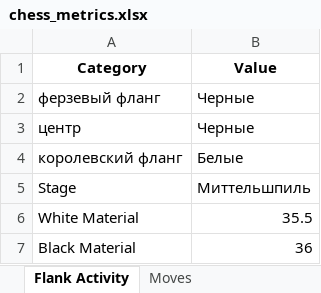
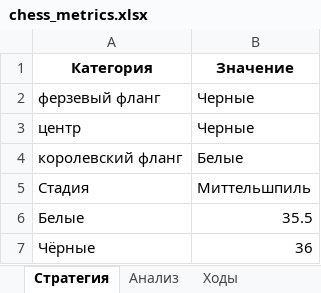
Before and after one commit to fellowfy-fy/chesstrainer, an Excel workbook: src/chess_metrics.xlsx, sheet Стратегия, drawn as a sheet; values as stored, in another font and other column widths than the file's, no borders; removed rows and columns are numbered as before the commit, all else as after; the diff names each change by its address in the sheet, - before the commit and + after, or states it on an @@ line.

```diff
--- a/src/chess_metrics.xlsx (sheet Стратегия)
+++ b/src/chess_metrics.xlsx (sheet Стратегия)
-sheet tab: Flank Activity
+sheet tab: Стратегия
-sheet tab: Moves
+sheet tab: Анализ
-row 1: Category | Value
+row 1: Категория | Значение
-A5: Stage
+A5: Стадия
-A6: White Material
+A6: Белые
-A7: Black Material
+A7: Чёрные
```
Also changed, not shown: sheet Анализ, sheet Ходы, sheet Безопасность короля, sheet Структура пешек, other sheet tabs, 7 other files.
